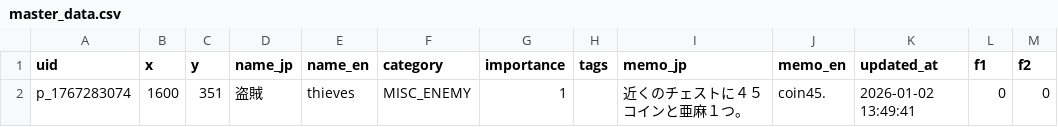
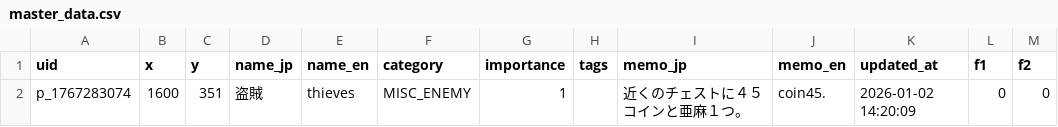
Before and after one commit to lime0404forest-commits/map, a CSV file: medieval/master_data.csv, drawn as a sheet.

```diff
--- a/medieval/master_data.csv
+++ b/medieval/master_data.csv
@@ -1,3 +1,3 @@
 uid,x,y,name_jp,name_en,category,importance,tags,memo_jp,memo_en,updated_at,f1,f2
-p_1767283074,1600,351,盗賊,thieves,MISC_ENEMY,1,,近くのチェストに４５コインと亜麻１つ。				,"coin45.
-",2026-01-02 13:49:41,0,0
+p_1767283074,1600,351,盗賊,thieves,MISC_ENEMY,1,,近くのチェストに４５コインと亜麻１つ。				,"coin45.
+",2026-01-02 14:20:09,0,0
```
Also changed, not shown: 1 other file.
